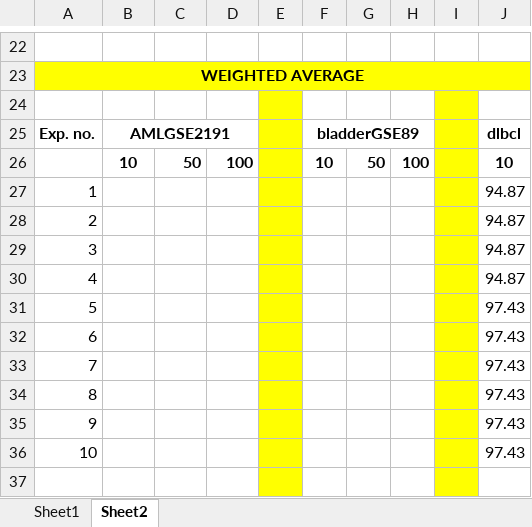
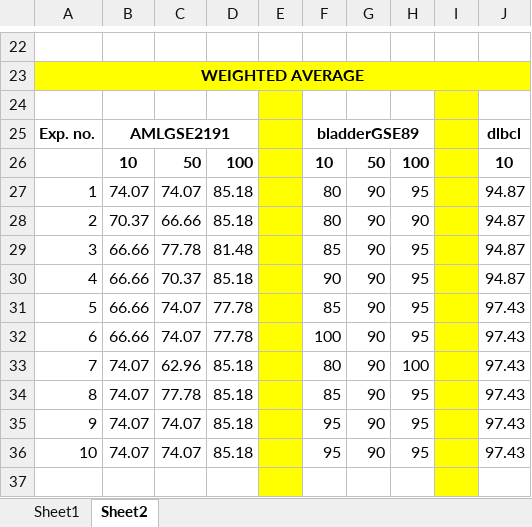
Before and after one commit to anuran-Chakraborty/Active-learning, an Excel workbook: results1.xlsx, sheet Sheet2, drawn as a sheet; only a part is shown, gaps mark what is left out; values as stored, in another font and other column widths than the file's, no borders; the diff covers the shown part only; the diff names each change by its address in the sheet, - before the commit and + after, or states it on an @@ line.

Commit message:
remaining results added

```diff
--- a/results1.xlsx (sheet Sheet2)
+++ b/results1.xlsx (sheet Sheet2)
-B27: (empty)
+B27: 74.07
-C27: (empty)
+C27: 74.07
-D27:D28: (empty)
+D27:D28: 85.18
-F27:F28: (empty)
+F27:F28: 80
-G27:G36: (empty)
+G27:G36: 90
-H27: (empty)
+H27: 95
-B28: (empty)
+B28: 70.37
-C28: (empty)
+C28: 66.66
-H28: (empty)
+H28: 90
-B29:B32: (empty)
+B29:B32: 66.66
-C29: (empty)
+C29: 77.78
-D29: (empty)
+D29: 81.48
-F29: (empty)
+F29: 85
-H29:H32: (empty)
+H29:H32: 95
-C30: (empty)
+C30: 70.37
-D30: (empty)
+D30: 85.18
-F30: (empty)
+F30: 90
-C31:C32: (empty)
+C31:C32: 74.07
-D31:D32: (empty)
+D31:D32: 77.78
-F31: (empty)
+F31: 85
-F32: (empty)
+F32: 100
-B33:B36: (empty)
+B33:B36: 74.07
-C33: (empty)
+C33: 62.96
-D33:D36: (empty)
+D33:D36: 85.18
-F33: (empty)
+F33: 80
-H33: (empty)
+H33: 100
-C34: (empty)
+C34: 77.78
-F34: (empty)
+F34: 85
-H34:H36: (empty)
+H34:H36: 95
-C35:C36: (empty)
+C35:C36: 74.07
-F35:F36: (empty)
+F35:F36: 95
```
Also changed, not shown: 12 edited cells and cell formats elsewhere in this sheet.
